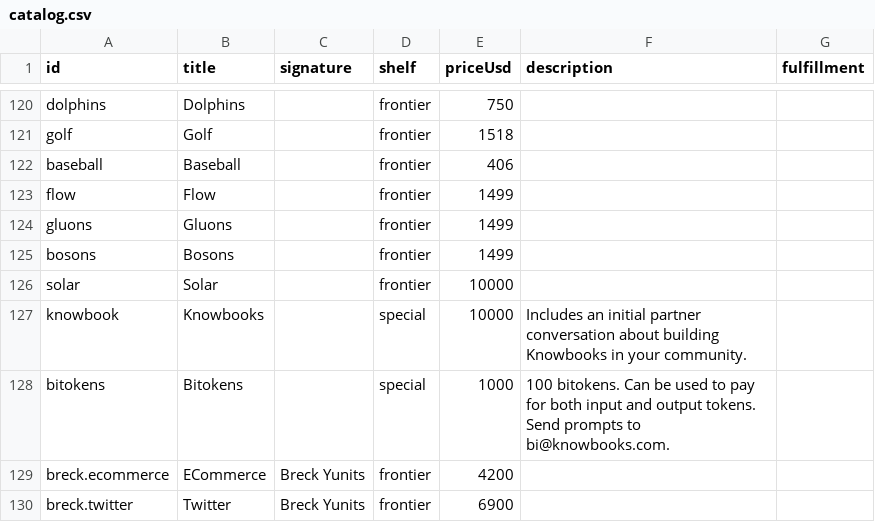
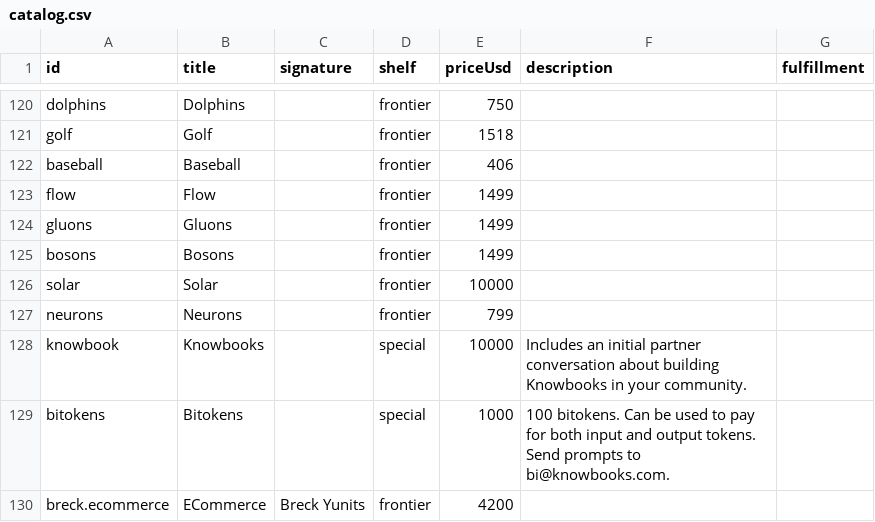
Before and after one commit to breck7/knowbooks.com, a CSV file: catalog.csv, drawn as a sheet; only a part is shown, gaps mark what is left out; the shorter side is filled out with more unchanged rows.

```diff
--- a/catalog.csv
+++ b/catalog.csv
@@ -126,2 +126,3 @@ bosons,Bosons,,frontier,1499,,
 solar,Solar,,frontier,10000,,
+neurons,Neurons,,frontier,799,,
 knowbook,Knowbooks,,special,10000,Includes an initial partner conversation about building Knowbooks in your community.,
```
Also changed, not shown: 6 other files.
